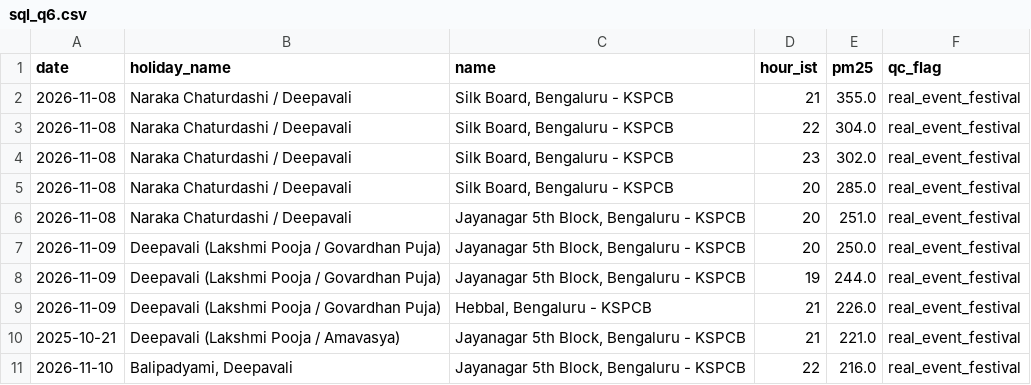
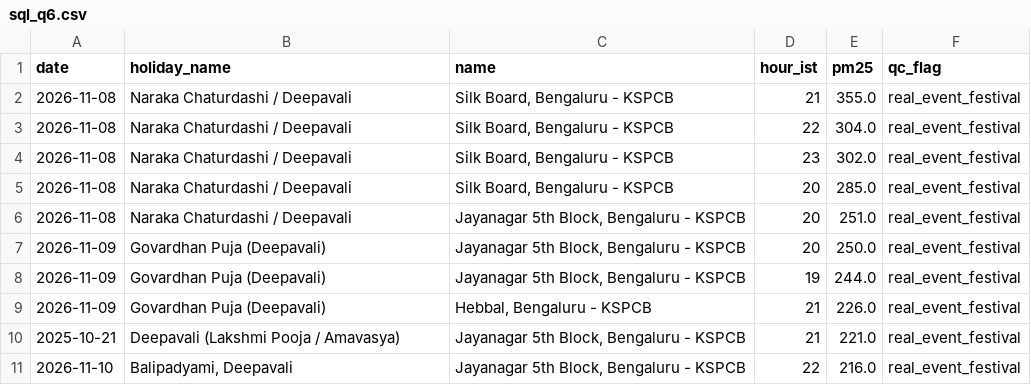
Before and after one commit to punyashloka2030-debug/eight-pm-problem, a CSV file: outputs/tables/sql_q6.csv, drawn as a sheet.

```diff
--- a/outputs/tables/sql_q6.csv
+++ b/outputs/tables/sql_q6.csv
@@ -6,5 +6,5 @@ date,holiday_name,name,hour_ist,pm25,qc_flag
 2026-11-08,Naraka Chaturdashi / Deepavali,"Jayanagar 5th Block, Bengaluru - KSPCB",20,251.0,real_event_festival
-2026-11-09,Deepavali (Lakshmi Pooja / Govardhan Puja),"Jayanagar 5th Block, Bengaluru - KSPCB",20,250.0,real_event_festival
-2026-11-09,Deepavali (Lakshmi Pooja / Govardhan Puja),"Jayanagar 5th Block, Bengaluru - KSPCB",19,244.0,real_event_festival
-2026-11-09,Deepavali (Lakshmi Pooja / Govardhan Puja),"Hebbal, Bengaluru - KSPCB",21,226.0,real_event_festival
+2026-11-09,Govardhan Puja (Deepavali),"Jayanagar 5th Block, Bengaluru - KSPCB",20,250.0,real_event_festival
+2026-11-09,Govardhan Puja (Deepavali),"Jayanagar 5th Block, Bengaluru - KSPCB",19,244.0,real_event_festival
+2026-11-09,Govardhan Puja (Deepavali),"Hebbal, Bengaluru - KSPCB",21,226.0,real_event_festival
 2025-10-21,Deepavali (Lakshmi Pooja / Amavasya),"Jayanagar 5th Block, Bengaluru - KSPCB",21,221.0,real_event_festival
```
Also changed, not shown: outputs/tables/evening_peaks.csv, outputs/tables/rain_effect_by_stratum.csv, 19 other files.
